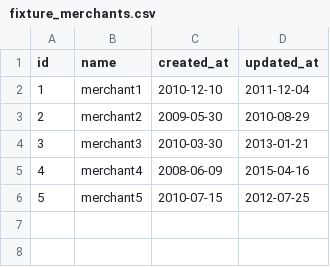
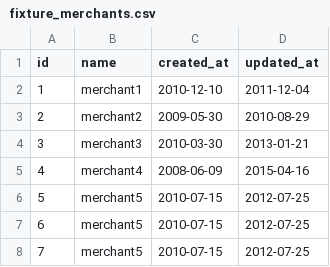
Before and after one commit to Jbern16/black_thursday, a CSV file: data/fixture_merchants.csv, drawn as a sheet; the diff names each change by its address in the sheet, - before the commit and + after, or states it on an @@ line.

```diff
--- a/data/fixture_merchants.csv
+++ b/data/fixture_merchants.csv
+row 7: 6 | merchant5 | 2010-07-15 | 2012-07-25
+row 8: 7 | merchant5 | 2010-07-15 | 2012-07-25
```
Also changed, not shown: data/fixture_invoice_items.csv, data/fixture_invoices.csv, 5 other files.
